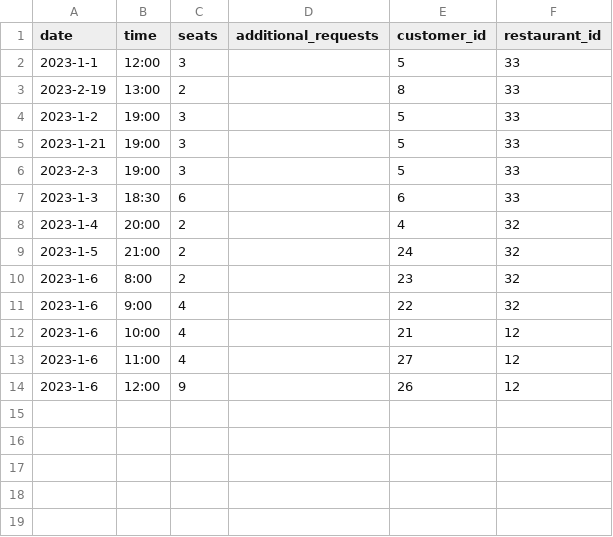
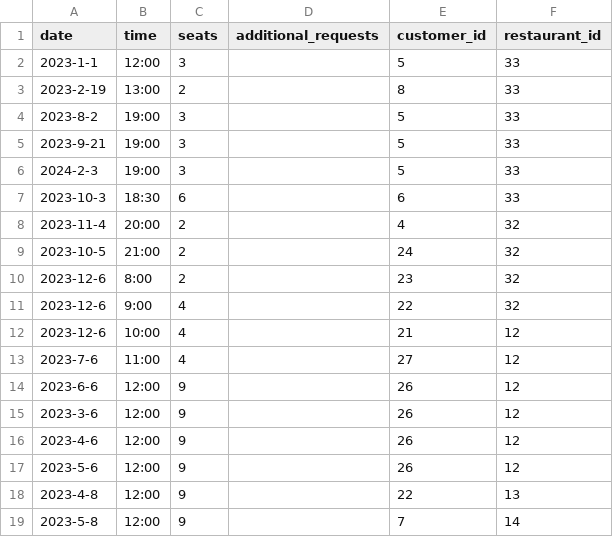
Before and after one commit to hankxu1212/67-262-OpenTable-Proj, a CSV file: csv/reservations.csv, drawn as a sheet.

```diff
--- a/csv/reservations.csv
+++ b/csv/reservations.csv
@@ -3,12 +3,17 @@ date, time, seats, additional_requests, customer_id, restaurant_id
 2023-2-19,13:00,2,,8,33
-2023-1-2,19:00,3,,5,33
-2023-1-21,19:00,3,,5,33
-2023-2-3,19:00,3,,5,33
-2023-1-3,18:30,6,,6,33
-2023-1-4,20:00,2,,4,32
-2023-1-5,21:00,2,,24,32
-2023-1-6,8:00,2,,23,32
-2023-1-6,9:00,4,,22,32
-2023-1-6,10:00,4,,21,12
-2023-1-6,11:00,4,,27,12
-2023-1-6,12:00,9,,26,12
+2023-8-2,19:00,3,,5,33
+2023-9-21,19:00,3,,5,33
+2024-2-3,19:00,3,,5,33
+2023-10-3,18:30,6,,6,33
+2023-11-4,20:00,2,,4,32
+2023-10-5,21:00,2,,24,32
+2023-12-6,8:00,2,,23,32
+2023-12-6,9:00,4,,22,32
+2023-12-6,10:00,4,,21,12
+2023-7-6,11:00,4,,27,12
+2023-6-6,12:00,9,,26,12
+2023-3-6,12:00,9,,26,12
+2023-4-6,12:00,9,,26,12
+2023-5-6,12:00,9,,26,12
+2023-4-8,12:00,9,,22,13
+2023-5-8,12:00,9,,7,14
```
Also changed, not shown: csv/reviews.csv, 14 other files.
